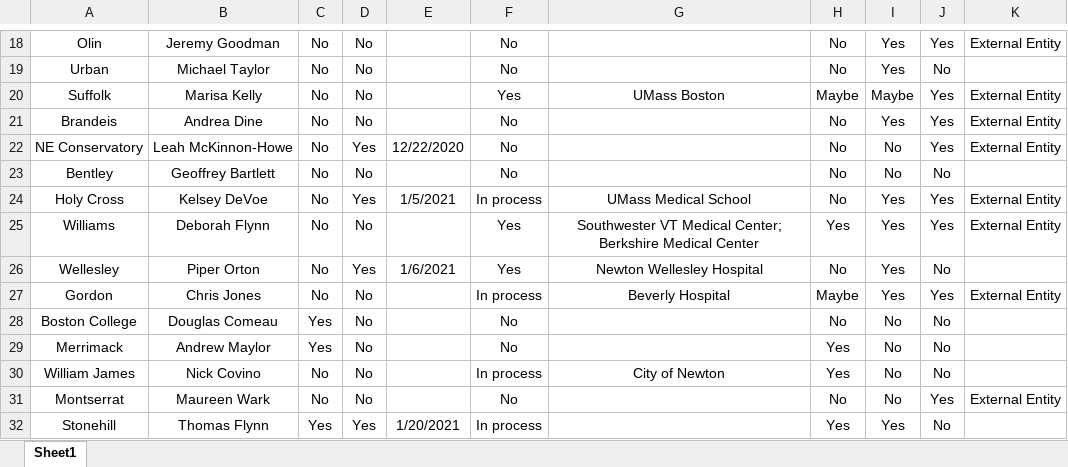
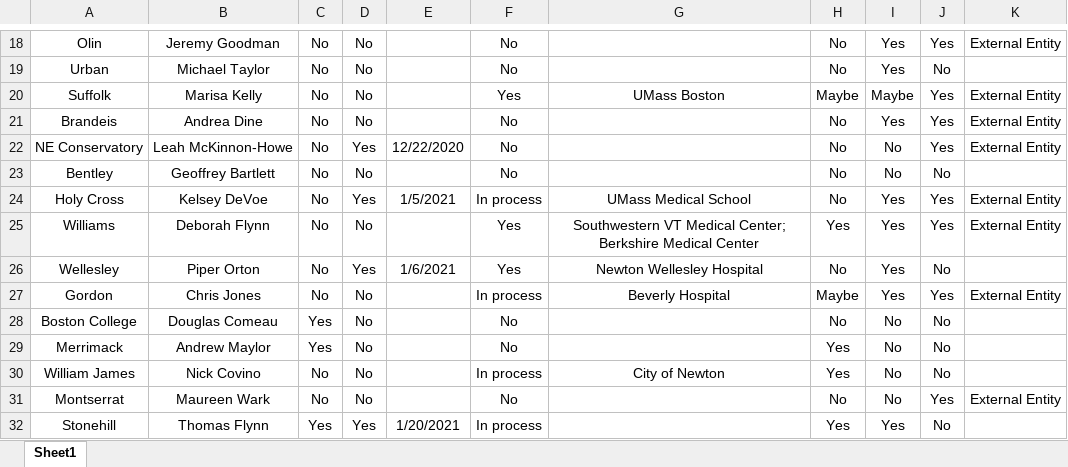
Before and after one commit to mggg/covid-vaccines, an Excel workbook: preprocessing/data/AICUM Vaccination survey 1.19.2021.xlsx, sheet Sheet1, drawn as a sheet; only a part is shown, gaps mark what is left out; values as stored, in another font and other column widths than the file's, no borders; the diff names each change by its address in the sheet, - before the commit and + after, or states it on an @@ line.

```diff
--- a/preprocessing/data/AICUM Vaccination survey 1.19.2021.xlsx (sheet Sheet1)
+++ b/preprocessing/data/AICUM Vaccination survey 1.19.2021.xlsx (sheet Sheet1)
-G25: Southwester VT Medical…
+G25: Southwestern VT Medical…
```
Also changed, not shown: 3 other files.
